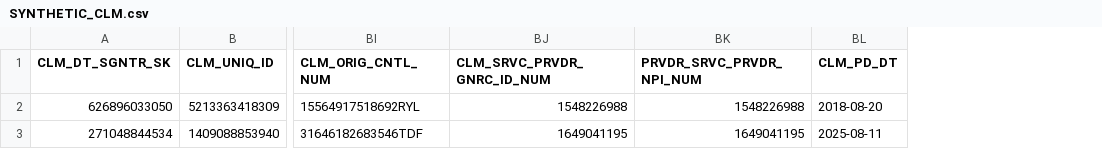
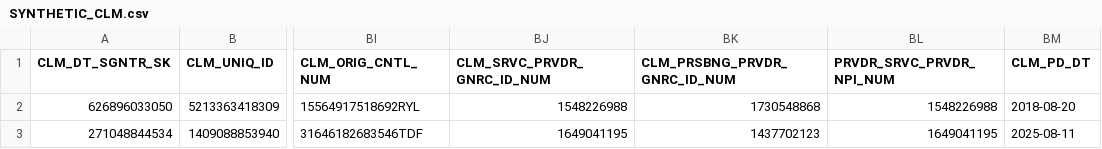
Before and after one commit to CMSgov/beneficiary-fhir-data, a CSV file: apps/bfd-pipeline-idr/test_samples2/part_d/SYNTHETIC_CLM.csv, drawn as a sheet; only a part is shown, gaps mark what is left out; the diff names each change by its address in the sheet, - before the commit and + after, or states it on an @@ line.

```diff
--- a/apps/bfd-pipeline-idr/test_samples2/part_d/SYNTHETIC_CLM.csv
+++ b/apps/bfd-pipeline-idr/test_samples2/part_d/SYNTHETIC_CLM.csv
+column BK (CLM_PRSBNG_PRVDR_GNRC_ID_NUM), rows 2-3: 1730548868 | 1437702123
```
Also changed, not shown: apps/bfd-pipeline-idr/test_samples2/SYNTHETIC_CLM.csv, 12 other files.
